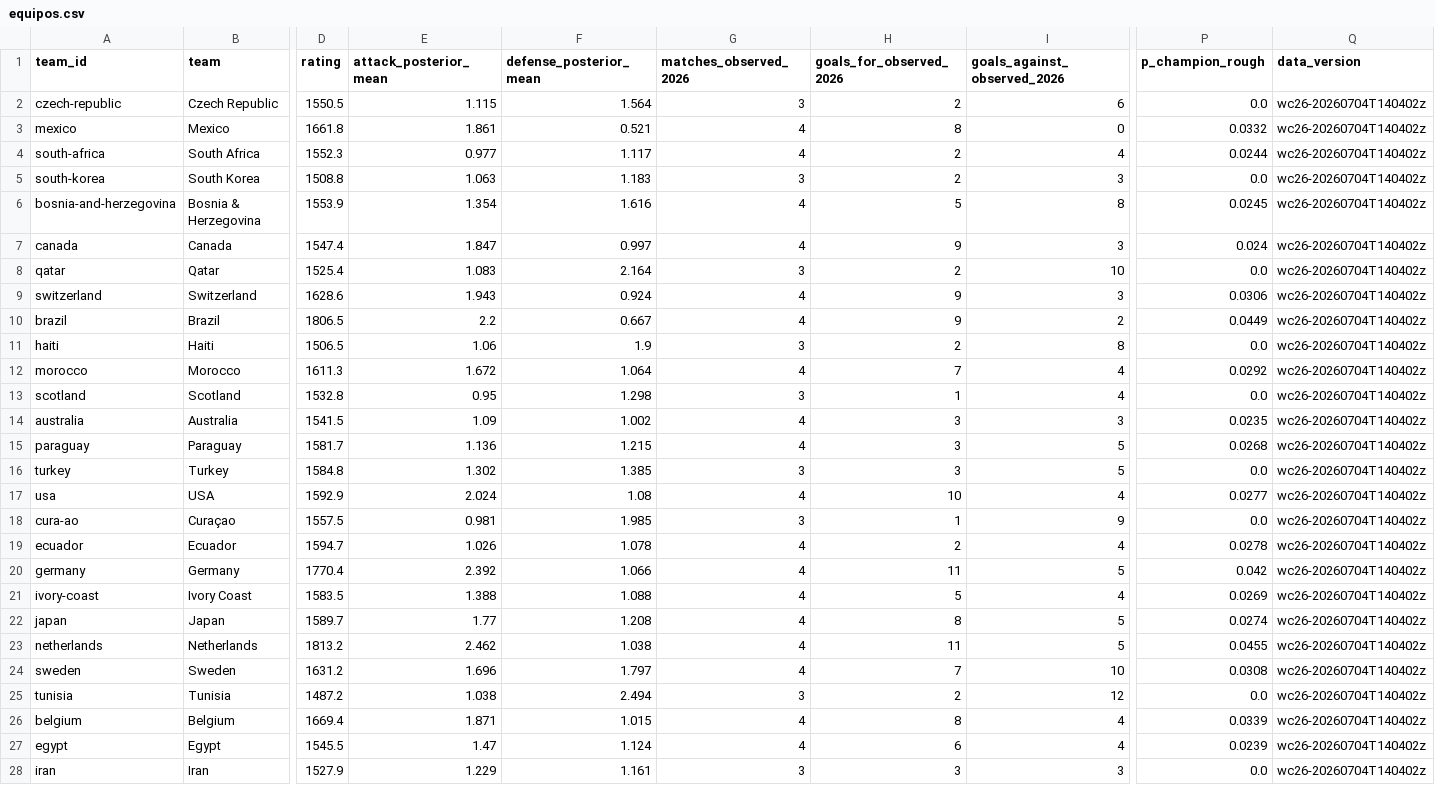
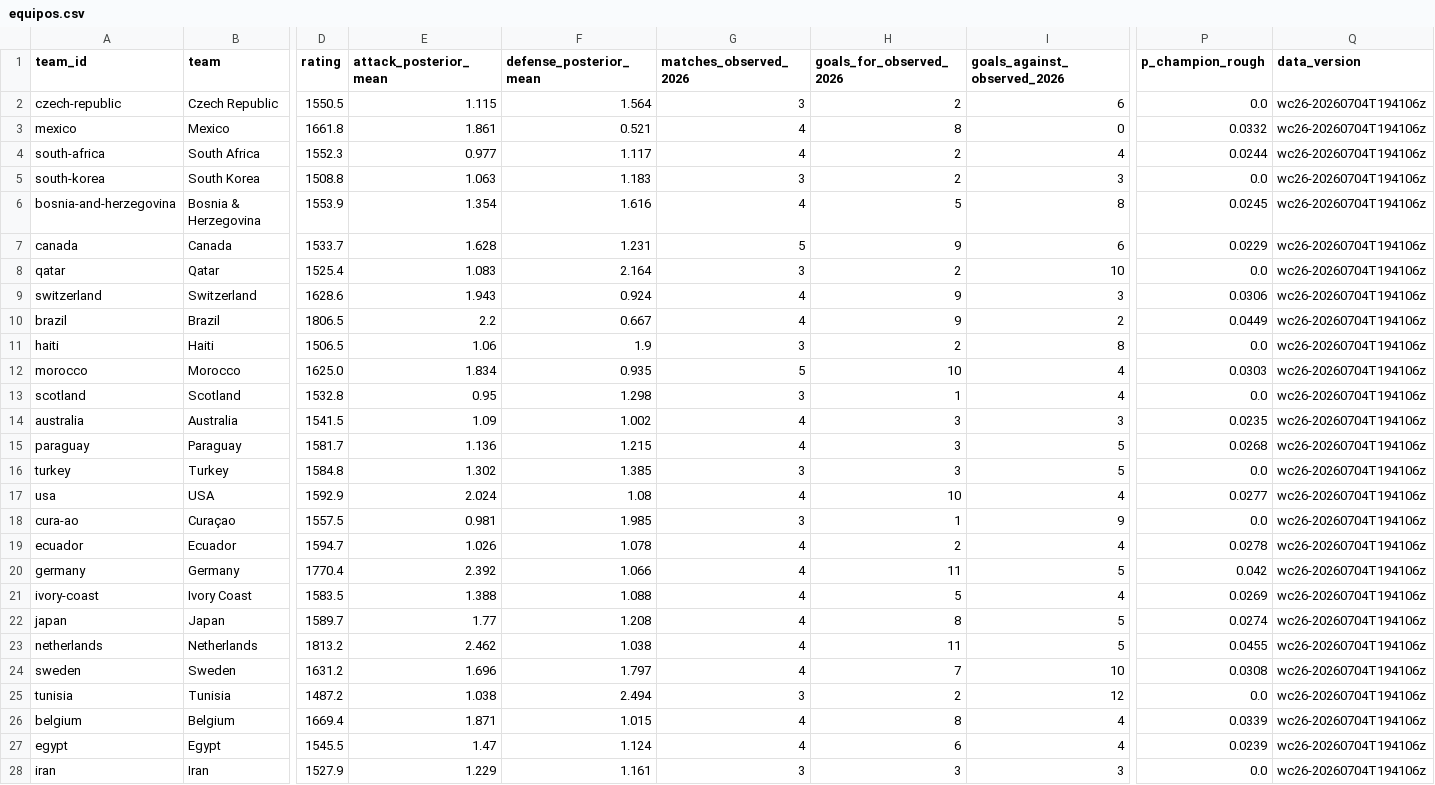
Before and after one commit to diegomezapy/copa_mundial_probabilidades, a CSV file: data/sheets/equipos.csv, drawn as a sheet; only a part is shown, gaps mark what is left out; the diff covers the shown part only; the diff names each change by its address in the sheet, - before the commit and + after, or states it on an @@ line.

```diff
--- a/data/sheets/equipos.csv
+++ b/data/sheets/equipos.csv
-Q2:Q28 (data_version): wc26-20260704T140402z
+Q2:Q28 (data_version): wc26-20260704T194106z
-D7 (rating): 1547.4
+D7 (rating): 1533.7
-E7 (attack_posterior_mean): 1.847
+E7 (attack_posterior_mean): 1.628
-F7 (defense_posterior_mean): 0.997
+F7 (defense_posterior_mean): 1.231
-G7 (matches_observed_2026): 4
+G7 (matches_observed_2026): 5
-I7 (goals_against_observed_2026): 3
+I7 (goals_against_observed_2026): 6
-P7 (p_champion_rough): 0.024
+P7 (p_champion_rough): 0.0229
-D12 (rating): 1611.3
+D12 (rating): 1625.0
-E12 (attack_posterior_mean): 1.672
+E12 (attack_posterior_mean): 1.834
-F12 (defense_posterior_mean): 1.064
+F12 (defense_posterior_mean): 0.935
-G12 (matches_observed_2026): 4
+G12 (matches_observed_2026): 5
-H12 (goals_for_observed_2026): 7
+H12 (goals_for_observed_2026): 10
-P12 (p_champion_rough): 0.0292
+P12 (p_champion_rough): 0.0303
```
Also changed, not shown: 21 edited cells elsewhere in this file, data/sheets/historico_copas.csv, data/sheets/historico_goleadores.csv, 7 other files.
